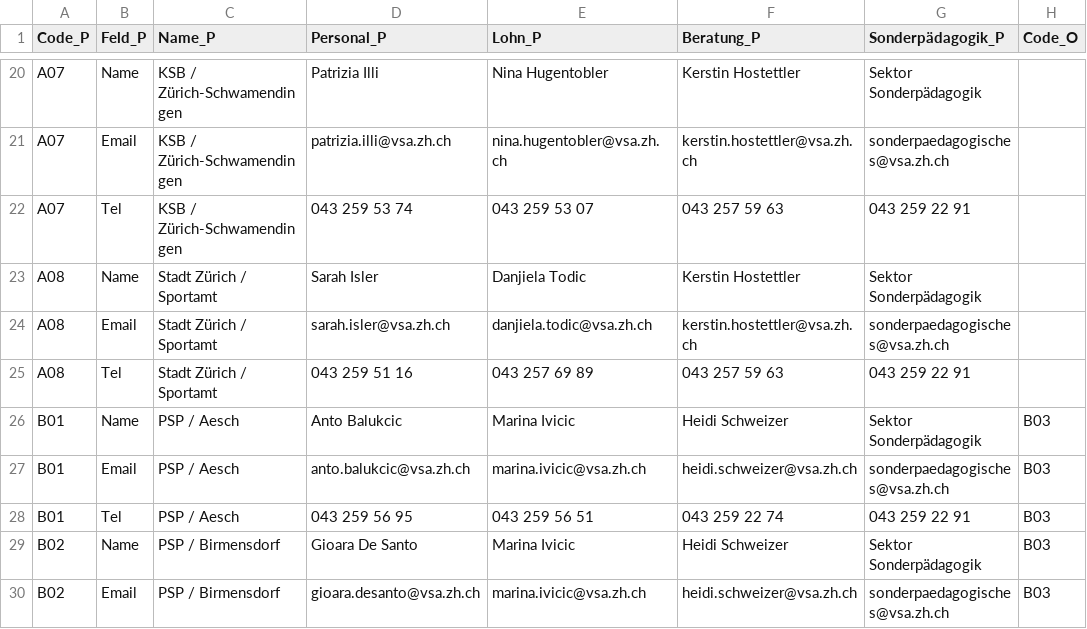
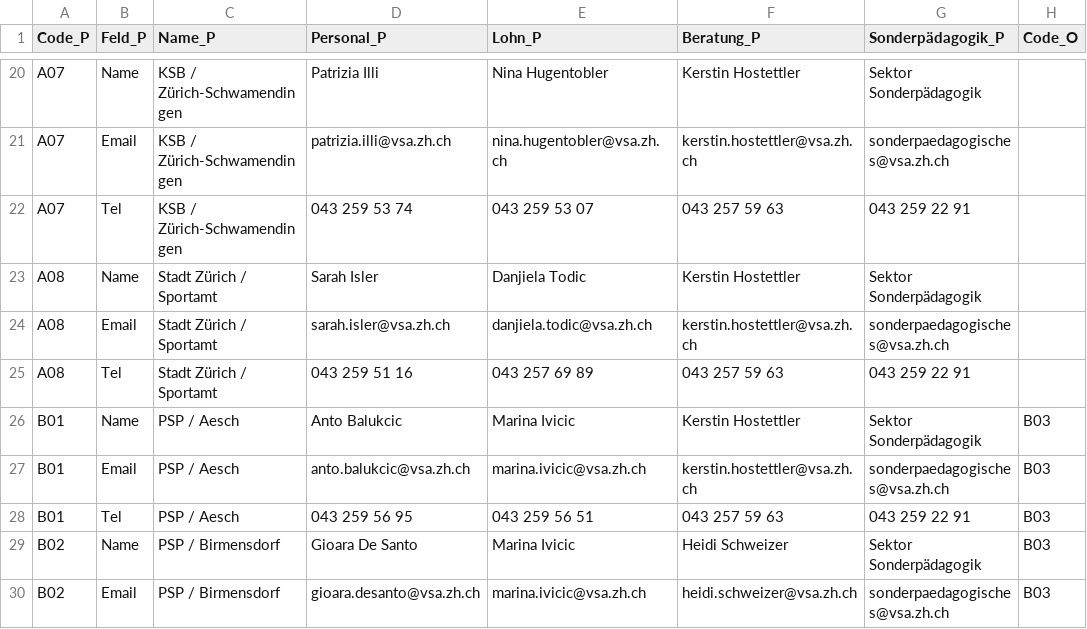
Before and after one commit to statistikZH/Visualisierung_VSAKarte, a CSV file: Data/VSA_Kantonskarte.csv, drawn as a sheet; only a part is shown, gaps mark what is left out; the diff names each change by its address in the sheet, - before the commit and + after, or states it on an @@ line.

Commit message:
Update VSA_Kantonskarte.csv

```diff
--- a/Data/VSA_Kantonskarte.csv
+++ b/Data/VSA_Kantonskarte.csv
-F26 (Beratung_P): Heidi Schweizer
+F26 (Beratung_P): Kerstin Hostettler
-F27 (Beratung_P): heidi.schweizer@vsa.zh.ch
+F27 (Beratung_P): kerstin.hostettler@vsa.zh.ch
-F28 (Beratung_P): 043 259 22 74
+F28 (Beratung_P): 043 257 59 63
```
